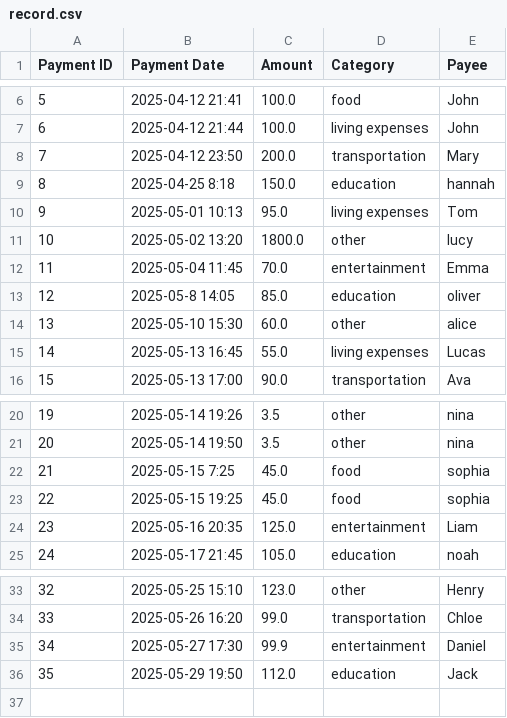
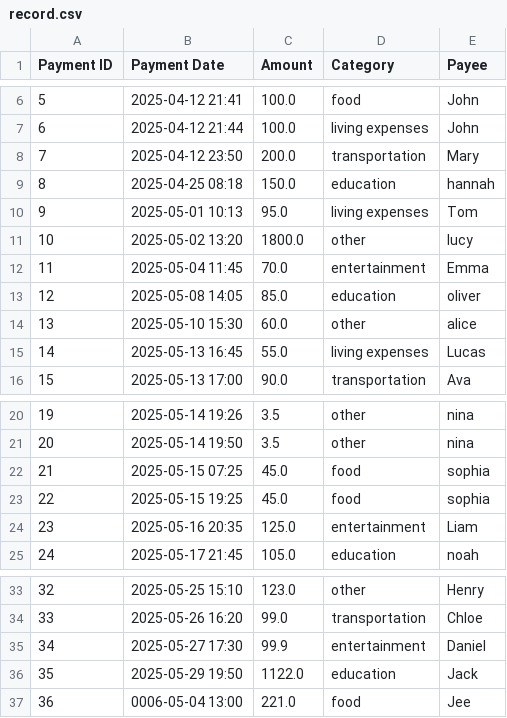
Before and after one commit to qmmm1/Software-engineering-goup83, a CSV file: demo/data/record.csv (was demo/src/main/resources/record.csv), drawn as a sheet; only a part is shown, gaps mark what is left out.

```diff
--- a/demo/src/main/resources/record.csv
+++ b/demo/data/record.csv
@@ -8,3 +8,3 @@
 "7","2025-04-12 23:50","200.0","transportation","Mary"
-"8","2025-04-25 8:18","150.0","education","hannah"
+"8","2025-04-25 08:18","150.0","education","hannah"
 "9","2025-05-01 10:13","95.0","living expenses","Tom"
@@ -12,3 +12,3 @@
 "11","2025-05-04 11:45","70.0","entertainment","Emma"
-"12","2025-05-8 14:05","85.0","education","oliver"
+"12","2025-05-08 14:05","85.0","education","oliver"
 "13","2025-05-10 15:30","60.0","other","alice"
@@ -21,3 +21,3 @@
 "20","2025-05-14 19:50","3.5","other","nina"
-"21","2025-05-15 7:25","45.0","food","sophia"
+"21","2025-05-15 07:25","45.0","food","sophia"
 "22","2025-05-15 19:25","45.0","food","sophia"
@@ -35,2 +35,3 @@
 "34","2025-05-27 17:30","99.9","entertainment","Daniel"
-"35","2025-05-29 19:50","112.0","education","Jack"
+"35","2025-05-29 19:50","1122.0","education","Jack"
+"36","0006-05-04 13:00","221.0","food","Jee"
```
Also changed, not shown: 12 other files.
